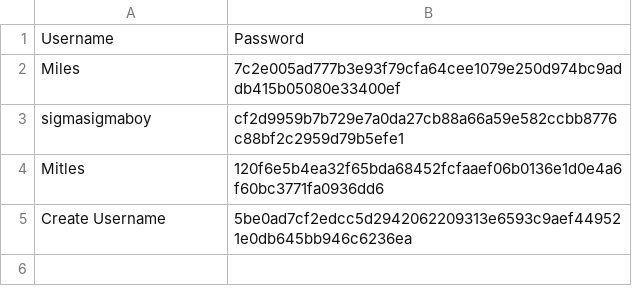
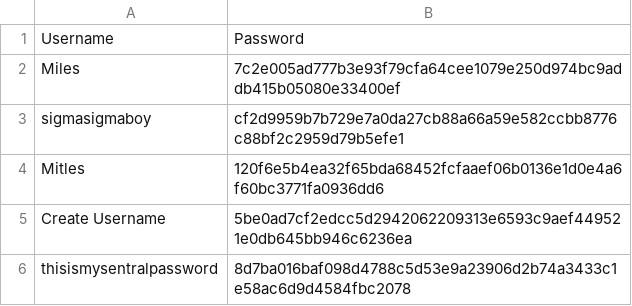
Before and after one commit to Mitles1234/Miles-Cutting-Assesment_Task_1_2025_-_Data_Science, a CSV file: Login.csv, drawn as a sheet; the diff names each change by its address in the sheet, - before the commit and + after, or states it on an @@ line.

```diff
--- a/Login.csv
+++ b/Login.csv
+row 6: thisismysentralpassword | 8d7ba016baf098d4788c5d53e9a23906d2b74a3433c1e58ac6d9d4584fbc2078
```
Also changed, not shown: 4 other files.
